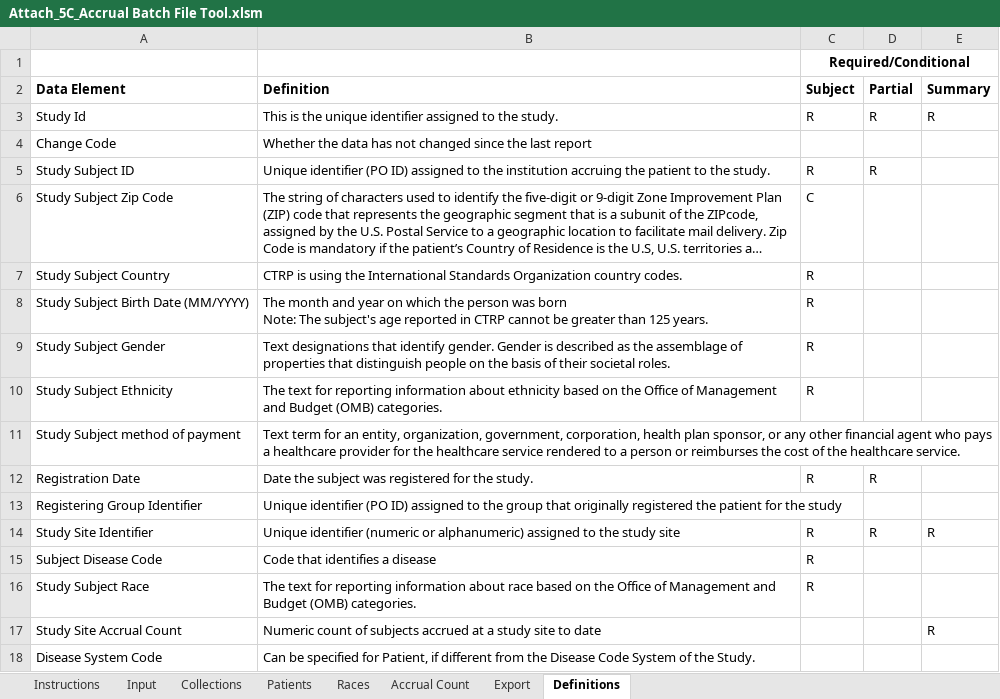
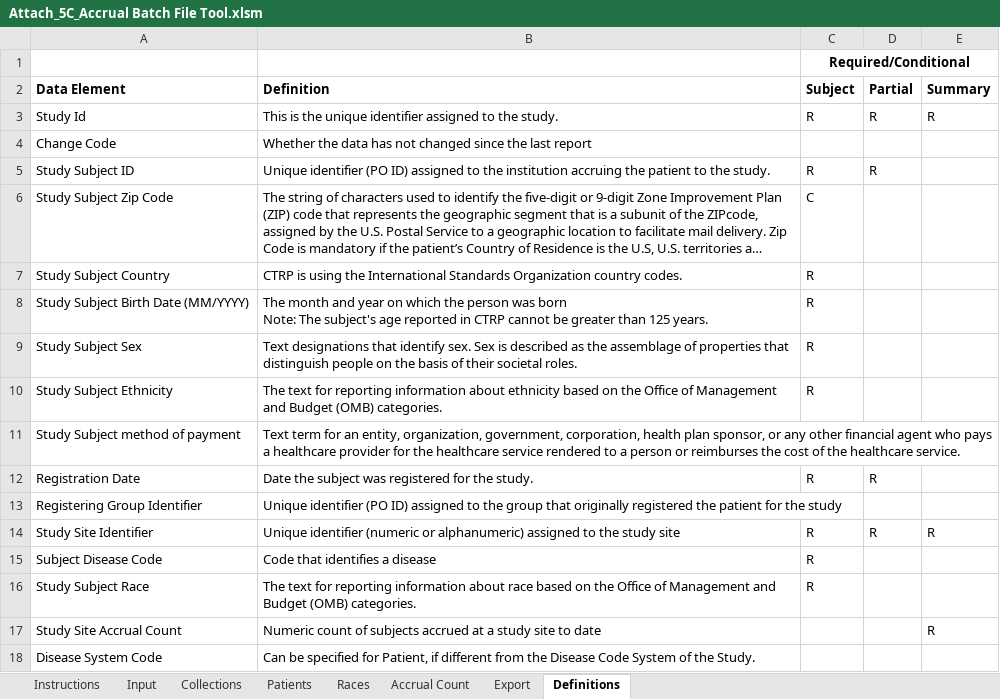
Before and after one commit to BIAD/ctrp_docs, an Excel workbook: Attach_5C_Accrual Batch File Tool.xlsm, sheet Definitions, drawn as a sheet; long unchanged cells end in …; values as stored, in another font and other column widths than the file's, no borders; the diff names each change by its address in the sheet, - before the commit and + after, or states it on an @@ line.

Commit message:
Changed references to "gender" to "sex"

```diff
--- a/Attach_5C_Accrual Batch File Tool.xlsm (sheet Definitions)
+++ b/Attach_5C_Accrual Batch File Tool.xlsm (sheet Definitions)
-A9 (Data Element): Study Subject Gender
+A9 (Data Element): Study Subject Sex
-B9 (Definition): …that identify gender. Gender is described…
+B9 (Definition): …that identify sex. Sex is described…
```
Also changed, not shown: sheet Instructions, sheet Patients, sheet Input, hidden cells.
